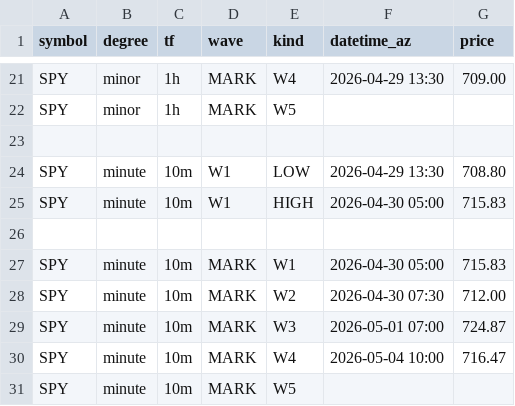
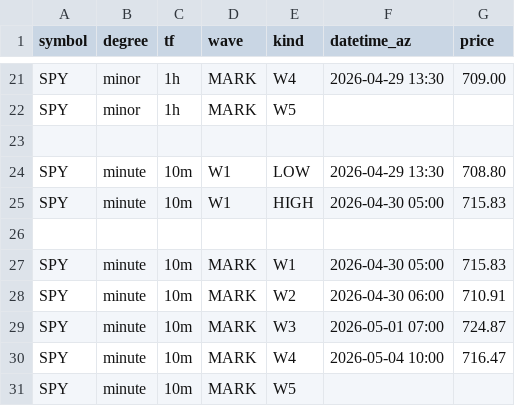
Before and after one commit to bfrye1973/frye-market-backend, a CSV file: services/core/data/fib-input.csv, drawn as a sheet; only a part is shown, gaps mark what is left out.

Commit message:
Update fib-input.csv

```diff
--- a/services/core/data/fib-input.csv
+++ b/services/core/data/fib-input.csv
@@ -27,3 +27,3 @@ SPY,minute,10m,W1,HIGH,2026-04-30 05:00,715.83
 SPY,minute,10m,MARK,W1,2026-04-30 05:00,715.83
-SPY,minute,10m,MARK,W2,2026-04-30 07:30,712.00
+SPY,minute,10m,MARK,W2,2026-04-30 06:00,710.91
 SPY,minute,10m,MARK,W3,2026-05-01 07:00,724.87
```
